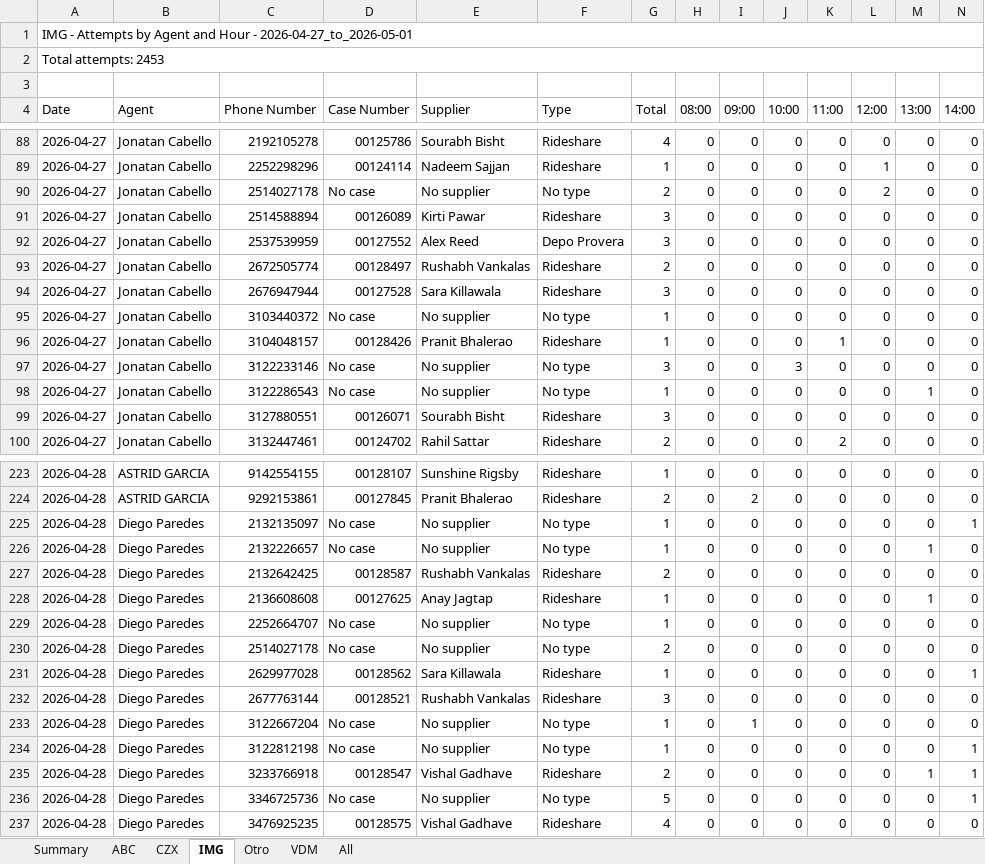
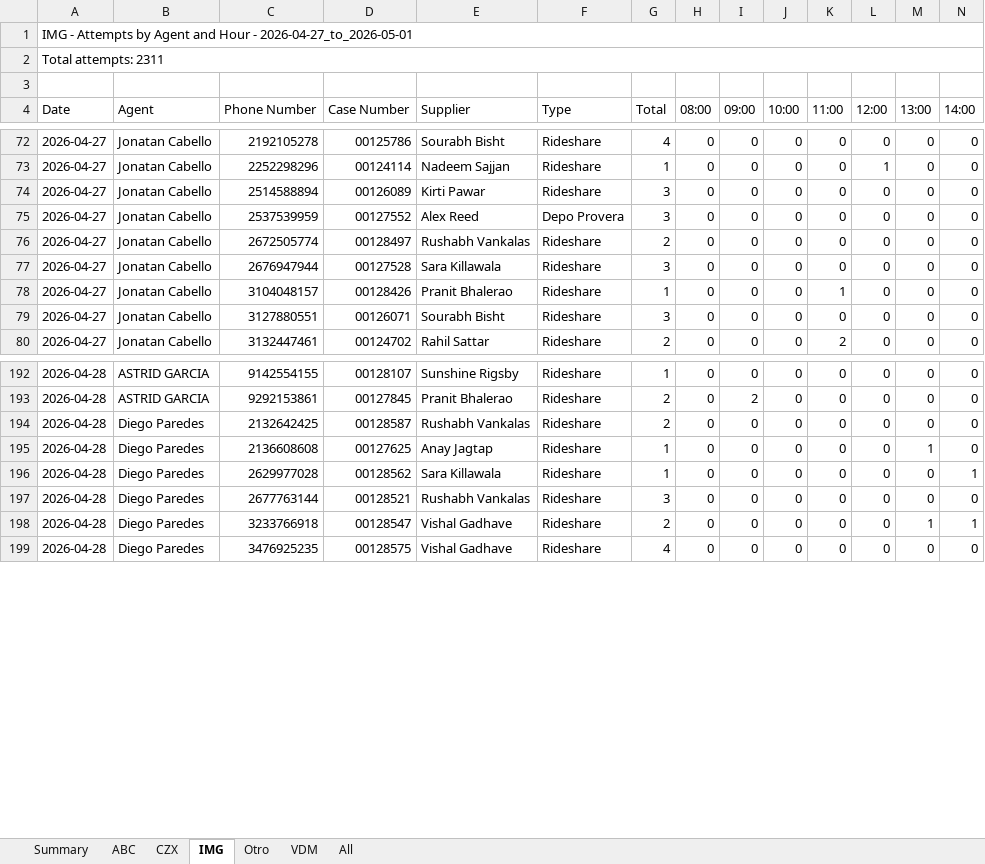
Before and after one commit to SistemasImg/dashboardTI_Backend, an Excel workbook: src/uploads/excel-exports/agents_attempts.xlsx, sheet IMG, drawn as a sheet; only a part is shown, gaps mark what is left out; values as stored, in another font and other column widths than the file's, no cell formats; removed rows and columns are numbered as before the commit, all else as after; rows hold the shown columns only; the diff covers the shown part only; the diff names each change by its address in the sheet, - before the commit and + after, or states it on an @@ line.

```diff
--- a/src/uploads/excel-exports/agents_attempts.xlsx (sheet IMG)
+++ b/src/uploads/excel-exports/agents_attempts.xlsx (sheet IMG)
-A2 (Date): Total attempts: 2453
+A2 (Date): Total attempts: 2311
-row 90: 2026-04-27 | Jonatan Cabello | 2514027178 | No case | No supplier | No type | 2 | 0 | 0 | 0 | 0 | 2 | 0 | 0
-row 95: 2026-04-27 | Jonatan Cabello | 3103440372 | No case | No supplier | No type | 1 | 0 | 0 | 0 | 0 | 0 | 0 | 0
-row 97: 2026-04-27 | Jonatan Cabello | 3122233146 | No case | No supplier | No type | 3 | 0 | 0 | 3 | 0 | 0 | 0 | 0
-row 98: 2026-04-27 | Jonatan Cabello | 3122286543 | No case | No supplier | No type | 1 | 0 | 0 | 0 | 0 | 0 | 1 | 0
-row 225: 2026-04-28 | Diego Paredes | 2132135097 | No case | No supplier | No type | 1 | 0 | 0 | 0 | 0 | 0 | 0 | 1
-row 226: 2026-04-28 | Diego Paredes | 2132226657 | No case | No supplier | No type | 1 | 0 | 0 | 0 | 0 | 0 | 1 | 0
-row 229: 2026-04-28 | Diego Paredes | 2252664707 | No case | No supplier | No type | 1 | 0 | 0 | 0 | 0 | 0 | 0 | 0
-row 230: 2026-04-28 | Diego Paredes | 2514027178 | No case | No supplier | No type | 2 | 0 | 0 | 0 | 0 | 0 | 0 | 0
-row 233: 2026-04-28 | Diego Paredes | 3122667204 | No case | No supplier | No type | 1 | 0 | 1 | 0 | 0 | 0 | 0 | 0
-row 234: 2026-04-28 | Diego Paredes | 3122812198 | No case | No supplier | No type | 1 | 0 | 0 | 0 | 0 | 0 | 0 | 1
-row 236: 2026-04-28 | Diego Paredes | 3346725736 | No case | No supplier | No type | 5 | 0 | 0 | 0 | 0 | 0 | 0 | 1
```
Also changed, not shown: 1 added row and 66 removed rows elsewhere in this sheet, sheet All, sheet ABC, sheet CZX, sheet VDM, sheet Summary, sheet Otro, cell formats, 2 other files.
